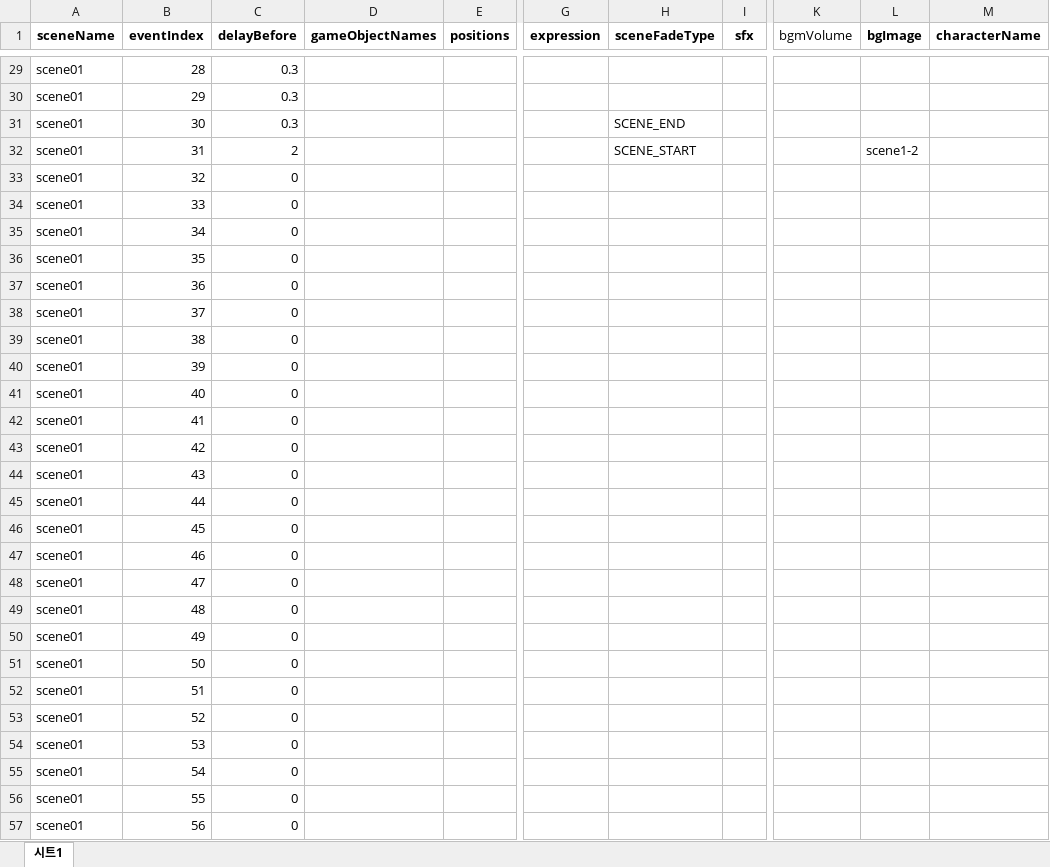
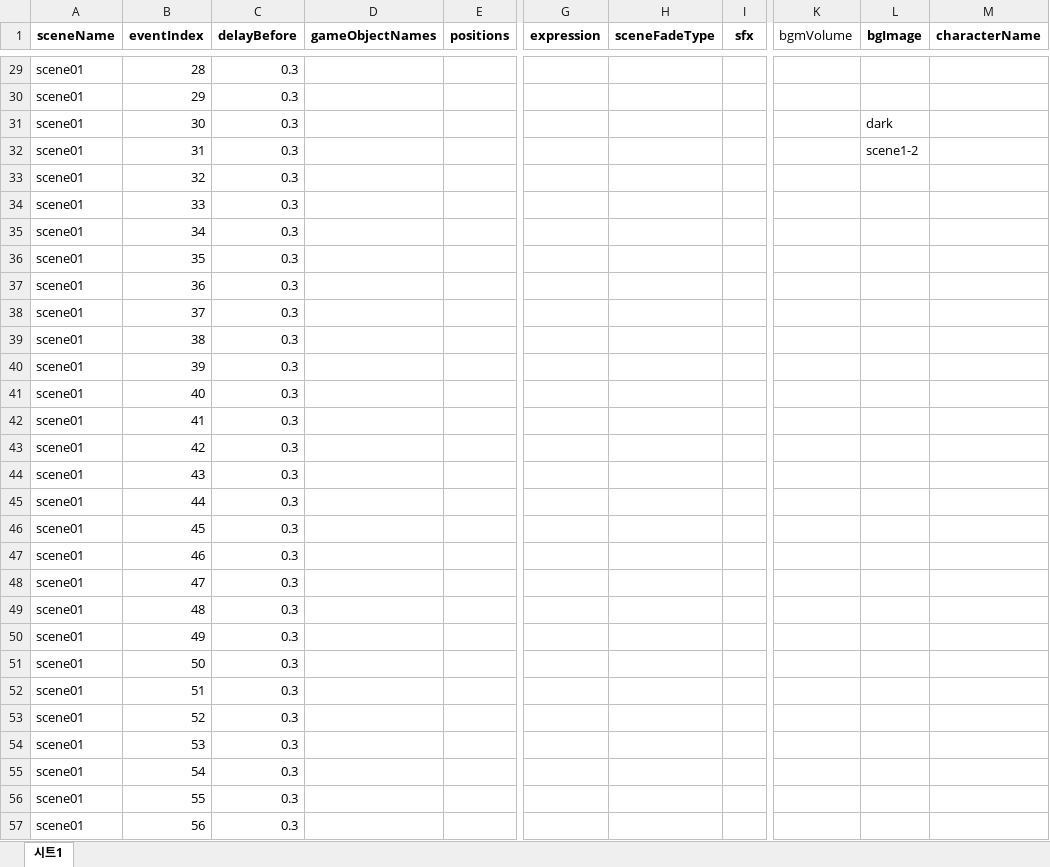
Before and after one commit to kokochi66/kernberk, an Excel workbook: Assets/StreamingAssets/kernberk_sheet.xlsx, sheet 시트1, drawn as a sheet; only a part is shown, gaps mark what is left out; values as stored, in another font and other column widths than the file's, no borders; charts and pictures not drawn; the diff covers the shown part only; the diff names each change by its address in the sheet, - before the commit and + after, or states it on an @@ line.

```diff
--- a/Assets/StreamingAssets/kernberk_sheet.xlsx (sheet 시트1)
+++ b/Assets/StreamingAssets/kernberk_sheet.xlsx (sheet 시트1)
-H31 (sceneFadeType): SCENE_END
+H31 (sceneFadeType): (empty)
-L31 (bgImage): (empty)
+L31 (bgImage): dark
-C32 (delayBefore): 2
+C32 (delayBefore): 0.3
-H32 (sceneFadeType): SCENE_START
+H32 (sceneFadeType): (empty)
-C33:C57 (delayBefore): 0
+C33:C57 (delayBefore): 0.3
```
Also changed, not shown: 6 added rows and 213 edited cells elsewhere in this sheet, 9 other files.
